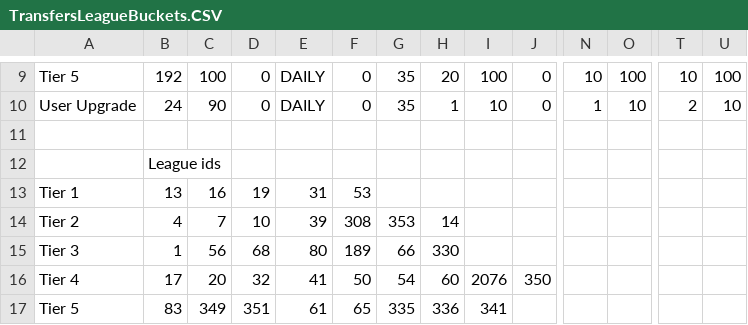
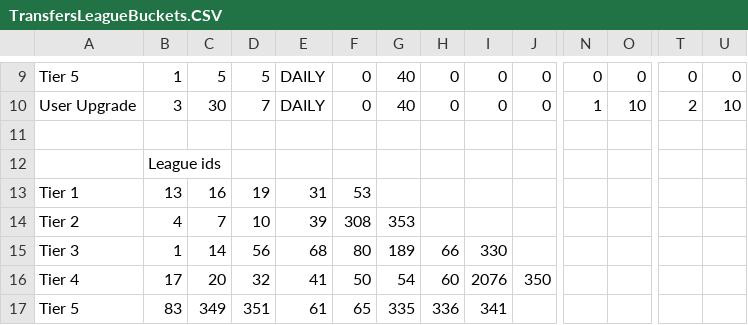
Before and after one commit to paulov-t/FIFA-20-Career-Mod, a CSV file: Source/dlc/dlc_FootballCompEng/dlc/FootballCompEng/data/Transfers/TransfersLeagueBuckets.CSV, drawn as a sheet; only a part is shown, gaps mark what is left out; removed rows and columns are numbered as before the commit, all else as after; rows hold the shown columns only; the diff covers the shown part only; the diff names each change by its address in the sheet, - before the commit and + after, or states it on an @@ line.

```diff
--- a/Source/dlc/dlc_FootballCompEng/dlc/FootballCompEng/data/Transfers/TransfersLeagueBuckets.CSV
+++ b/Source/dlc/dlc_FootballCompEng/dlc/FootballCompEng/data/Transfers/TransfersLeagueBuckets.CSV
-B9: 192
+B9: 1
-C9: 100
+C9: 5
-D9: 0
+D9: 5
-G9:G10: 35
+G9:G10: 40
-H9: 20
+H9: 0
-I9: 100
+I9: 0
-N9: 10
+N9: 0
-O9: 100
+O9: 0
-T9: 10
+T9: 0
-U9: 100
+U9: 0
-B10: 24
+B10: 3
-C10: 90
+C10: 30
-D10: 0
+D10: 7
-H10: 1
+H10: 0
-I10: 10
+I10: 0
-H14: 14
+H14: (empty)
-row 15: Tier 3 | 1 | 56 | 68 | 80 | 189 | 66 | 330
+row 15: Tier 3 | 1 | 14 | 56 | 68 | 80 | 189 | 66 | 330
```
Also changed, not shown: 47 edited cells elsewhere in this file, Source/dlc/dlc_FootballCompEng/dlc/FootballCompEng/data/Finance/ProfCWRelation.CSV, Source/dlc/dlc_FootballCompEng/dlc/FootballCompEng/data/Transfers/TransfersShortlistConfig.CSV, 9 other files.
